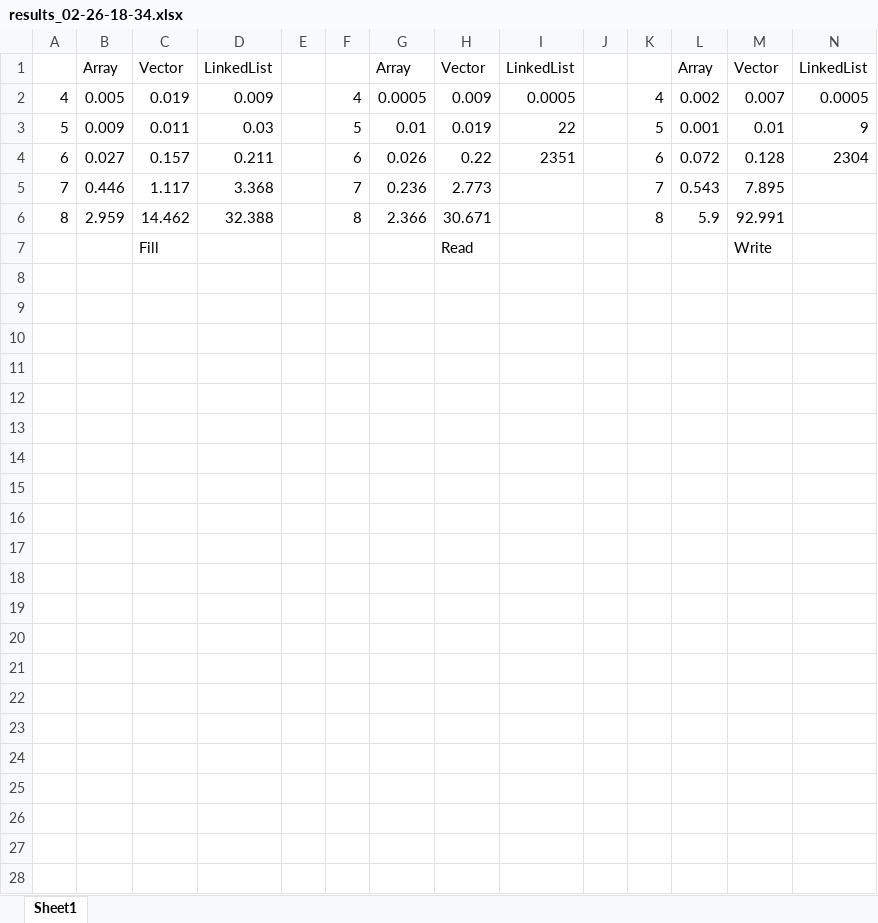
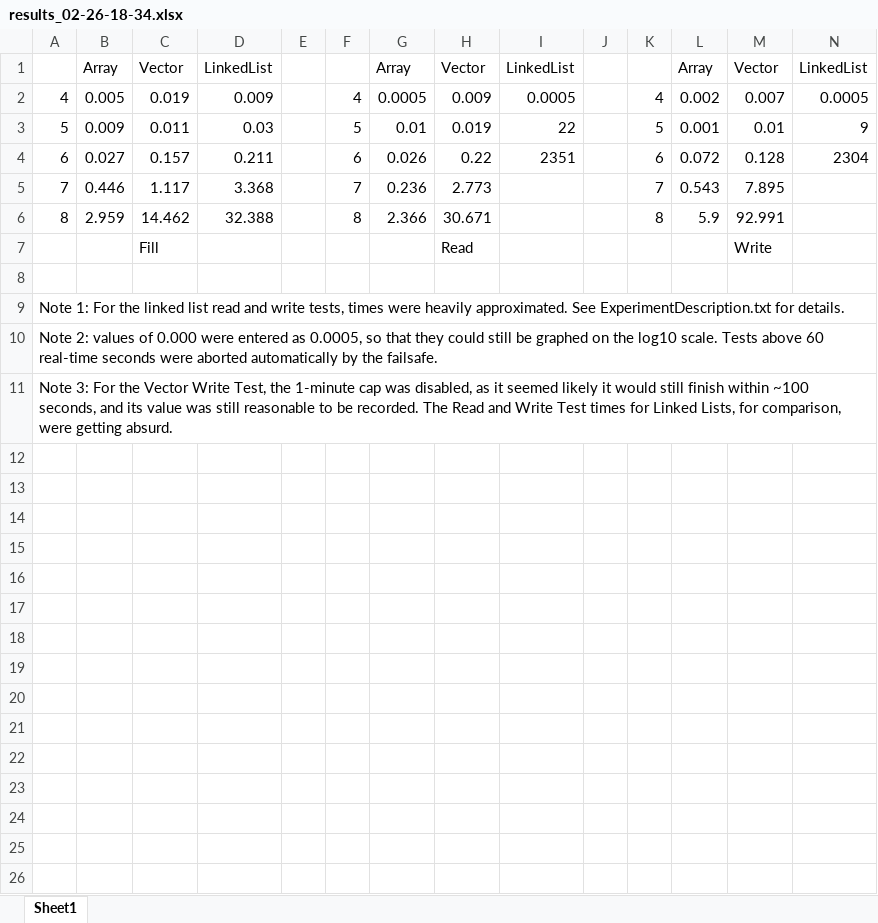
Before and after one commit to Chatham-University/java-collection-performance-JeffreyCoxChatham, an Excel workbook: results/results_02-26-18-34.xlsx, sheet Sheet1, drawn as a sheet; only a part is shown; values as stored, in another font and other column widths than the file's, no borders; charts and pictures not drawn; the diff covers the shown part only; the diff names each change by its address in the sheet, - before the commit and + after, or states it on an @@ line.

Commit message:
Updated ExperimentDescription with results, and added some more notes to results sheet

```diff
--- a/results/results_02-26-18-34.xlsx (sheet Sheet1)
+++ b/results/results_02-26-18-34.xlsx (sheet Sheet1)
@@ column A renumbered between rows 9 and 11 @@
-row 12: (empty)
-row 13: (empty)
-row 14: (empty)
-row 15: (empty)
-row 16: (empty)
-row 17: (empty)
-row 18: (empty)
-row 19: (empty)
-row 20: (empty)
-row 21: (empty)
-row 22: (empty)
-row 23: (empty)
-row 24: (empty)
-row 25: (empty)
-row 26: (empty)
-row 27: (empty)
-row 28: (empty)
```
Also changed, not shown: 13 removed rows elsewhere in this sheet, charts or pictures, 1 other file.
